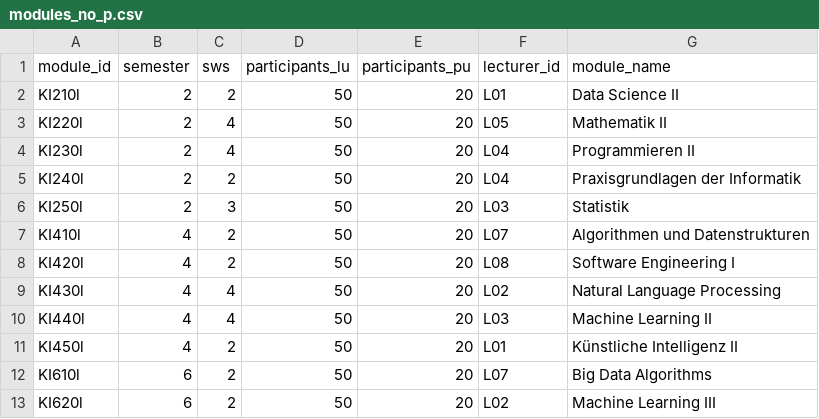
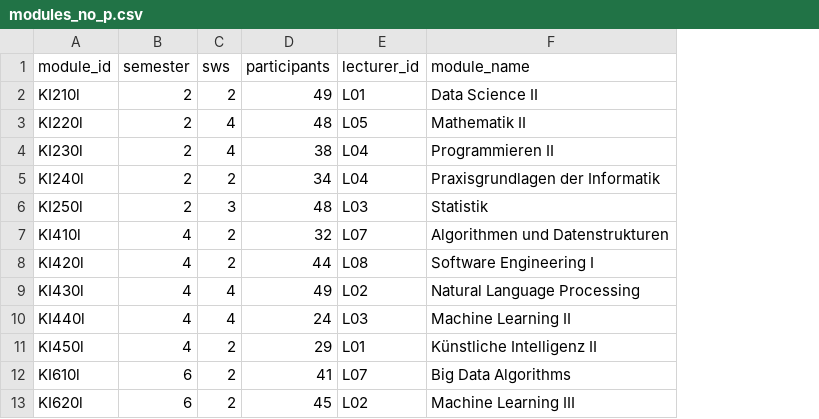
Before and after one commit to Hohnik/scheduler, a CSV file: db/modules_no_p.csv, drawn as a sheet; removed rows and columns are numbered as before the commit, all else as after; the diff names each change by its address in the sheet, - before the commit and + after, or states it on an @@ line.

```diff
--- a/db/modules_no_p.csv
+++ b/db/modules_no_p.csv
-column D (participants_lu), rows 2-13: all 50
-column E (participants_pu), rows 2-13: all 20
+column D (participants), rows 2-13: 49 | 48 | 38 | 34 | 48 | 32 | 44 | 49 | 24 | 29 | 41 | 45
```
Also changed, not shown: db/lecturers.csv, db/modules.csv, 3 other files.
